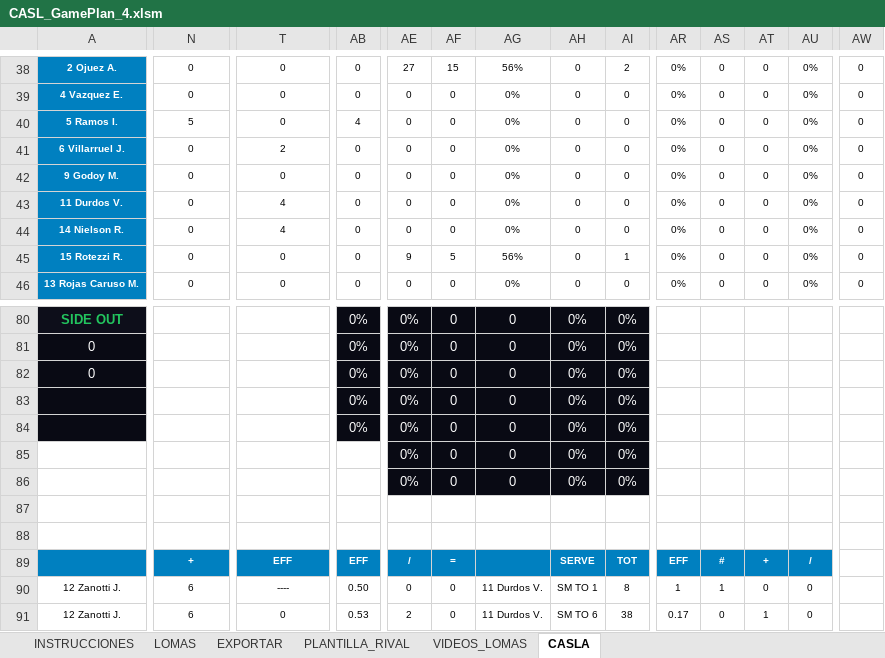
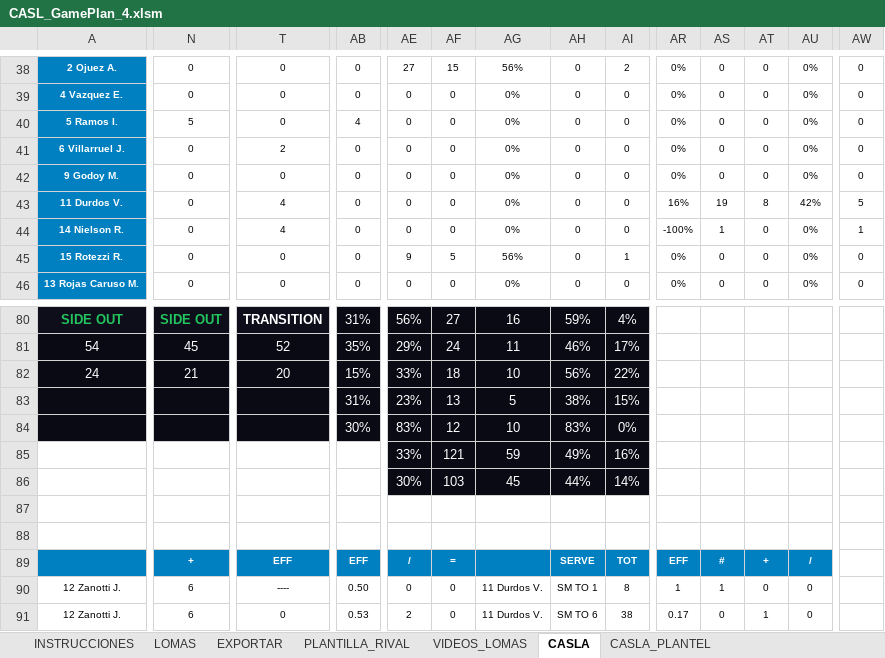
Before and after one commit to ignacioverdi/Voley-Stats, an Excel workbook: CASL_GamePlan_4.xlsm, sheet CASLA, drawn as a sheet; only a part is shown, gaps mark what is left out; values as stored, in another font and other column widths than the file's, no borders; removed rows and columns are numbered as before the commit, all else as after; rows hold the shown columns only; the diff covers the shown part only; the diff names each change by its address in the sheet, - before the commit and + after, or states it on an @@ line.

```diff
--- a/CASL_GamePlan_4.xlsm (sheet CASLA)
+++ b/CASL_GamePlan_4.xlsm (sheet CASLA)
+sheet tab: CASLA_PLANTEL
-AR43: 0%
+AR43: 16%
-AS43: 0
+AS43: 19
-AT43: 0
+AT43: 8
-AU43: 0%
+AU43: 42%
-AW43: 0
+AW43: 5
-AR44: 0%
+AR44: -100%
-AS44: 0
+AS44: 1
-AW44: 0
+AW44: 1
-N80: (empty)
+N80: SIDE OUT
-N80 fill: none
+N80 fill: #0D0E1A
+N80:S80 merged
-T80: (empty)
+T80: TRANSITION
-T80 fill: none
+T80 fill: #0D0E1A
+T80:Y80 merged
-AB80: 0%
+AB80: 31%
-AE80: 0%
+AE80: 56%
-AF80: 0
+AF80: 27
-AG80: 0
+AG80: 16
-AH80: 0%
+AH80: 59%
-AI80: 0%
+AI80: 4%
-row 81: 0 |  |  | 0% | 0% | 0 | 0 | 0% | 0%
-row 82: 0 |  |  | 0% | 0% | 0 | 0 | 0% | 0%
-row 83:  |  |  | 0% | 0% | 0 | 0 | 0% | 0%
-row 84:  |  |  | 0% | 0% | 0 | 0 | 0% | 0%
-row 85:  |  |  |  | 0% | 0 | 0 | 0% | 0%
-row 86:  |  |  |  | 0% | 0 | 0 | 0% | 0%
+row 81: 54 | 45 | 52 | 35% | 29% | 24 | 11 | 46% | 17%
+row 82: 24 | 21 | 20 | 15% | 33% | 18 | 10 | 56% | 22%
+row 83:  |  |  | 31% | 23% | 13 | 5 | 38% | 15%
+row 84:  |  |  | 30% | 83% | 12 | 10 | 83% | 0%
+row 85:  |  |  |  | 33% | 121 | 59 | 49% | 16%
+row 86:  |  |  |  | 30% | 103 | 45 | 44% | 14%
```
Also changed, not shown: 12 added rows, 12 removed rows and 22 edited cells elsewhere in this sheet, 4 other files.
